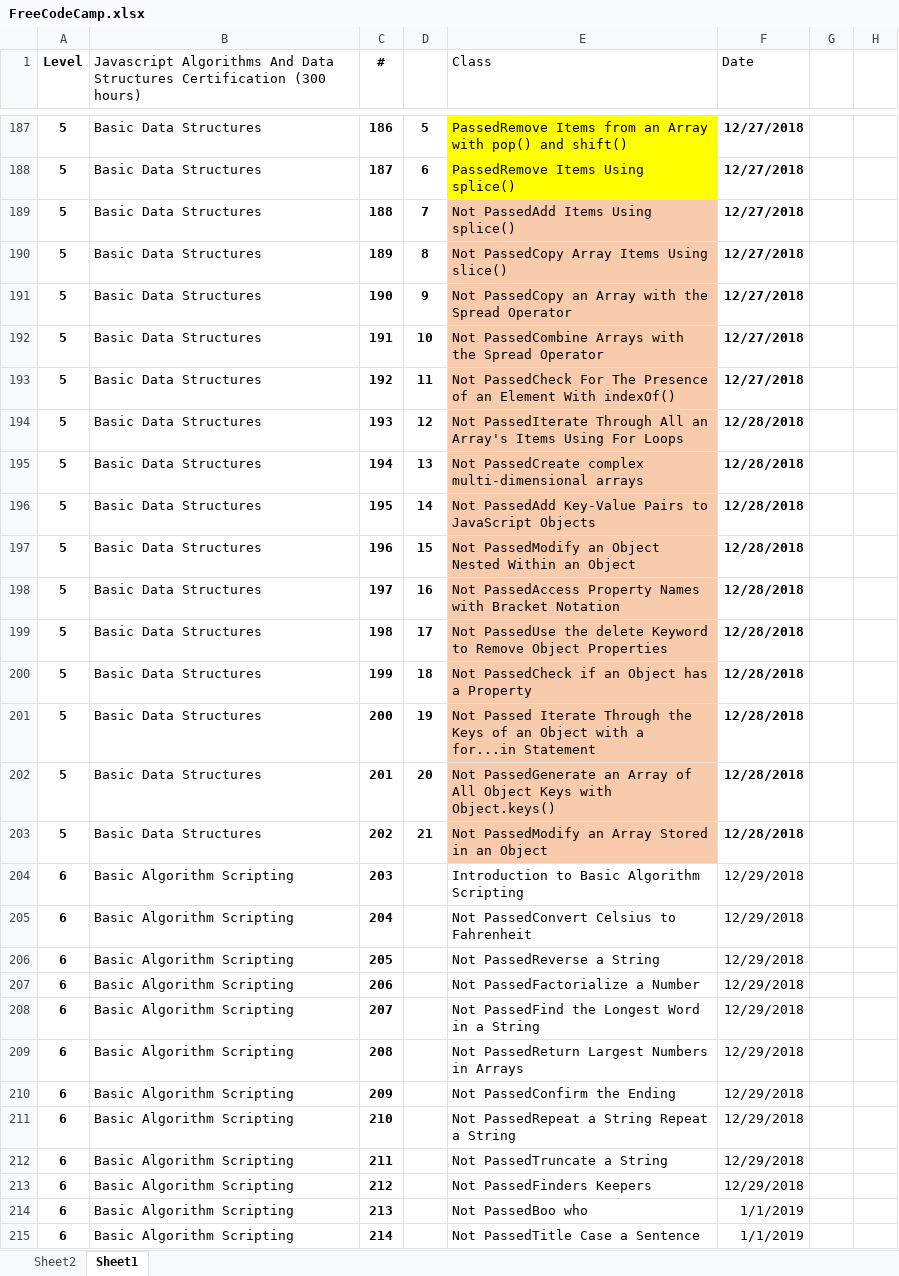
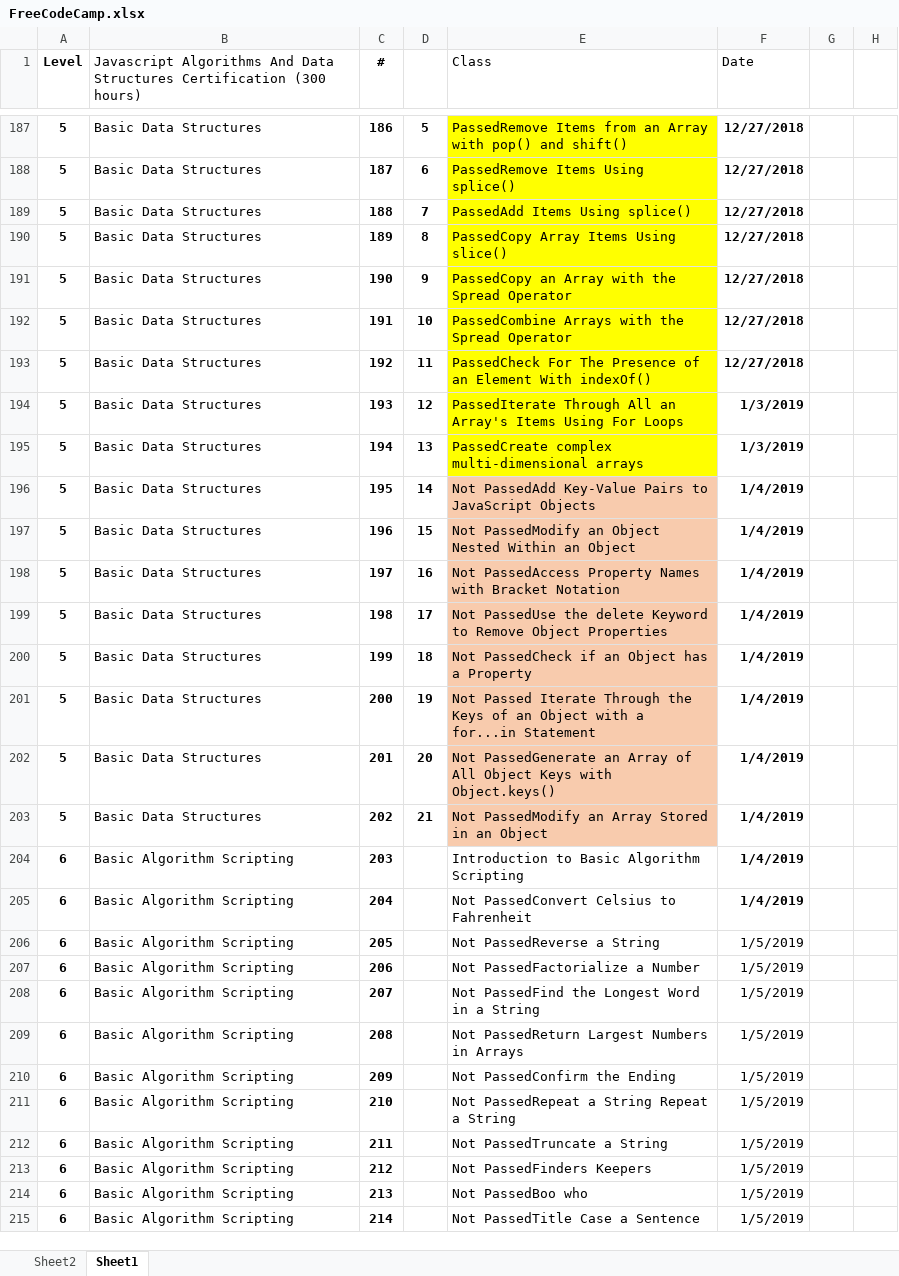
Before and after one commit to efmcoder/javascript, an Excel workbook: FreeCodeCamp.xlsx, sheet Sheet1, drawn as a sheet; only a part is shown, gaps mark what is left out; values as stored, in another font and other column widths than the file's, no borders; conditional formats not drawn; the diff covers the shown part only; the diff names each change by its address in the sheet, - before the commit and + after, or states it on an @@ line.

Commit message:
Key-Value Pairs to JavaScript Objects

```diff
--- a/FreeCodeCamp.xlsx (sheet Sheet1)
+++ b/FreeCodeCamp.xlsx (sheet Sheet1)
-E189 (Class): Not PassedAdd Items Using splice()
+E189 (Class): PassedAdd Items Using splice()
-E189:E195 fill: #F8CBAD
+E189:E195 fill: #FFFF00
-E190 (Class): Not PassedCopy Array Items Using slice()
+E190 (Class): PassedCopy Array Items Using slice()
-E191 (Class): Not PassedCopy an…
+E191 (Class): PassedCopy an…
-E192 (Class): Not PassedCombine Arrays…
+E192 (Class): PassedCombine Arrays…
-E193 (Class): Not PassedCheck For…
+E193 (Class): PassedCheck For…
-E194 (Class): Not PassedIterate Through…
+E194 (Class): PassedIterate Through…
-F194:F195 (Date): 12/28/2018
+F194:F195 (Date): 1/3/2019
-E195 (Class): Not PassedCreate complex…
+E195 (Class): PassedCreate complex…
-F196:F203 (Date): 12/28/2018
+F196:F203 (Date): 1/4/2019
-F204:F205 (Date): 12/29/2018
+F204:F205 (Date): 1/4/2019
-F204:F205 bold: off
+F204:F205 bold: on
-F206:F213 (Date): 12/29/2018
+F206:F213 (Date): 1/5/2019
-F214:F215 (Date): 1/1/2019
+F214:F215 (Date): 1/5/2019
```
Also changed, not shown: 84 edited cells elsewhere in this sheet, 1 other file.
